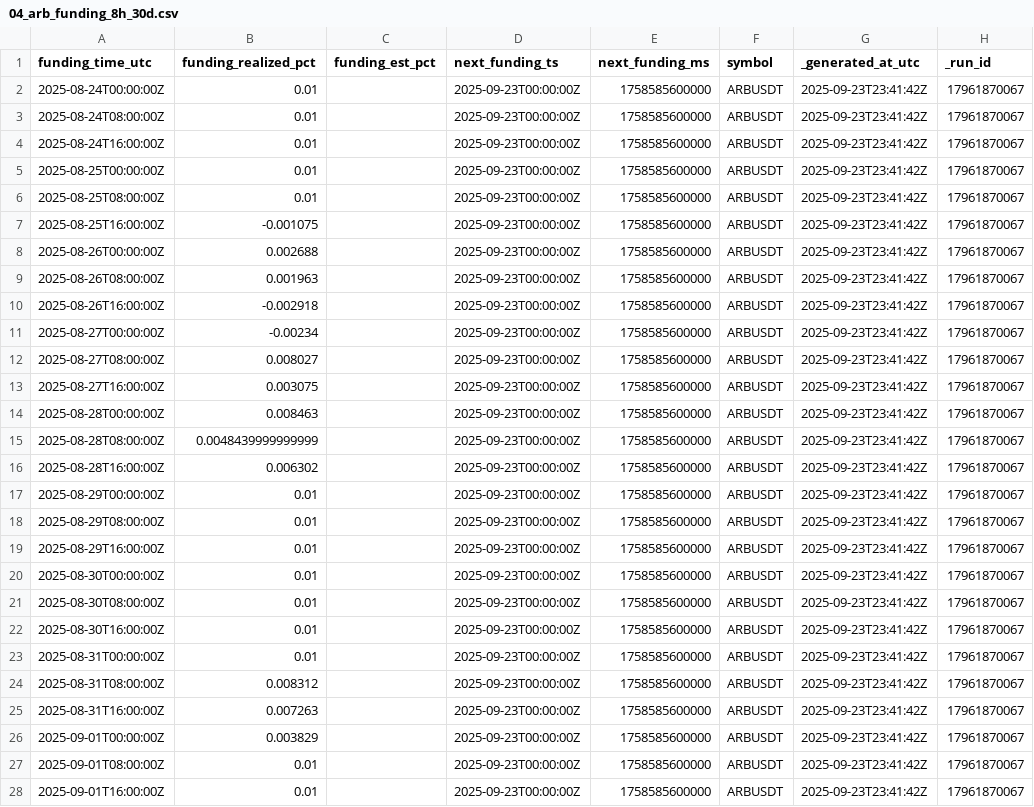
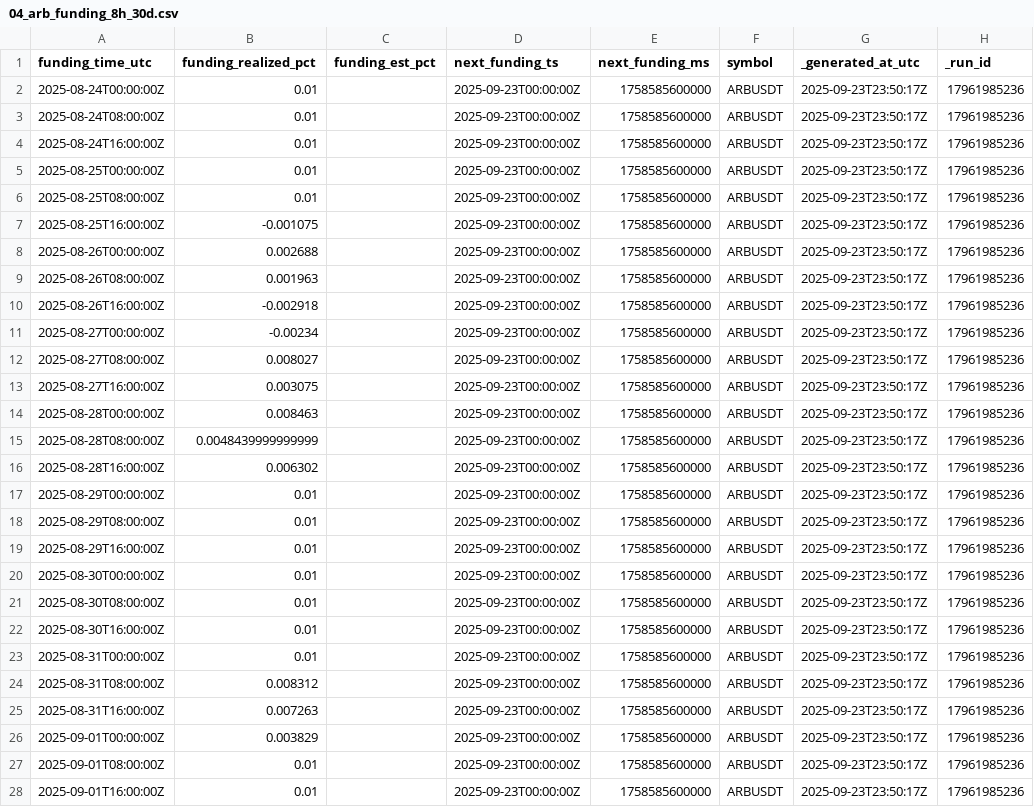
Before and after one commit to reddyKIM/run-v2, a CSV file: data/04_arb_funding_8h_30d.csv, drawn as a sheet; only a part is shown; the diff covers the shown part only.

```diff
--- a/data/04_arb_funding_8h_30d.csv
+++ b/data/04_arb_funding_8h_30d.csv
@@ -1,28 +1,28 @@
 funding_time_utc,funding_realized_pct,funding_est_pct,next_funding_ts,next_funding_ms,symbol,_generated_at_utc,_run_id
-2025-08-24T00:00:00Z,0.01,,2025-09-23T00:00:00Z,1758585600000,ARBUSDT,2025-09-23T23:41:42Z,17961870067
-2025-08-24T08:00:00Z,0.01,,2025-09-23T00:00:00Z,1758585600000,ARBUSDT,2025-09-23T23:41:42Z,17961870067
-2025-08-24T16:00:00Z,0.01,,2025-09-23T00:00:00Z,1758585600000,ARBUSDT,2025-09-23T23:41:42Z,17961870067
-2025-08-25T00:00:00Z,0.01,,2025-09-23T00:00:00Z,1758585600000,ARBUSDT,2025-09-23T23:41:42Z,17961870067
-2025-08-25T08:00:00Z,0.01,,2025-09-23T00:00:00Z,1758585600000,ARBUSDT,2025-09-23T23:41:42Z,17961870067
-2025-08-25T16:00:00Z,-0.001075,,2025-09-23T00:00:00Z,1758585600000,ARBUSDT,2025-09-23T23:41:42Z,17961870067
-2025-08-26T00:00:00Z,0.002688,,2025-09-23T00:00:00Z,1758585600000,ARBUSDT,2025-09-23T23:41:42Z,17961870067
-2025-08-26T08:00:00Z,0.001963,,2025-09-23T00:00:00Z,1758585600000,ARBUSDT,2025-09-23T23:41:42Z,17961870067
-2025-08-26T16:00:00Z,-0.002918,,2025-09-23T00:00:00Z,1758585600000,ARBUSDT,2025-09-23T23:41:42Z,17961870067
-2025-08-27T00:00:00Z,-0.00234,,2025-09-23T00:00:00Z,1758585600000,ARBUSDT,2025-09-23T23:41:42Z,17961870067
-2025-08-27T08:00:00Z,0.008027,,2025-09-23T00:00:00Z,1758585600000,ARBUSDT,2025-09-23T23:41:42Z,17961870067
-2025-08-27T16:00:00Z,0.003075,,2025-09-23T00:00:00Z,1758585600000,ARBUSDT,2025-09-23T23:41:42Z,17961870067
-2025-08-28T00:00:00Z,0.008463,,2025-09-23T00:00:00Z,1758585600000,ARBUSDT,2025-09-23T23:41:42Z,17961870067
-2025-08-28T08:00:00Z,0.0048439999999999,,2025-09-23T00:00:00Z,1758585600000,ARBUSDT,2025-09-23T23:41:42Z,17961870067
-2025-08-28T16:00:00Z,0.006302,,2025-09-23T00:00:00Z,1758585600000,ARBUSDT,2025-09-23T23:41:42Z,17961870067
-2025-08-29T00:00:00Z,0.01,,2025-09-23T00:00:00Z,1758585600000,ARBUSDT,2025-09-23T23:41:42Z,17961870067
-2025-08-29T08:00:00Z,0.01,,2025-09-23T00:00:00Z,1758585600000,ARBUSDT,2025-09-23T23:41:42Z,17961870067
-2025-08-29T16:00:00Z,0.01,,2025-09-23T00:00:00Z,1758585600000,ARBUSDT,2025-09-23T23:41:42Z,17961870067
-2025-08-30T00:00:00Z,0.01,,2025-09-23T00:00:00Z,1758585600000,ARBUSDT,2025-09-23T23:41:42Z,17961870067
-2025-08-30T08:00:00Z,0.01,,2025-09-23T00:00:00Z,1758585600000,ARBUSDT,2025-09-23T23:41:42Z,17961870067
-2025-08-30T16:00:00Z,0.01,,2025-09-23T00:00:00Z,1758585600000,ARBUSDT,2025-09-23T23:41:42Z,17961870067
-2025-08-31T00:00:00Z,0.01,,2025-09-23T00:00:00Z,1758585600000,ARBUSDT,2025-09-23T23:41:42Z,17961870067
-2025-08-31T08:00:00Z,0.008312,,2025-09-23T00:00:00Z,1758585600000,ARBUSDT,2025-09-23T23:41:42Z,17961870067
-2025-08-31T16:00:00Z,0.007263,,2025-09-23T00:00:00Z,1758585600000,ARBUSDT,2025-09-23T23:41:42Z,17961870067
-2025-09-01T00:00:00Z,0.003829,,2025-09-23T00:00:00Z,1758585600000,ARBUSDT,2025-09-23T23:41:42Z,17961870067
-2025-09-01T08:00:00Z,0.01,,2025-09-23T00:00:00Z,1758585600000,ARBUSDT,2025-09-23T23:41:42Z,17961870067
-2025-09-01T16:00:00Z,0.01,,2025-09-23T00:00:00Z,1758585600000,ARBUSDT,2025-09-23T23:41:42Z,17961870067
+2025-08-24T00:00:00Z,0.01,,2025-09-23T00:00:00Z,1758585600000,ARBUSDT,2025-09-23T23:50:17Z,17961985236
+2025-08-24T08:00:00Z,0.01,,2025-09-23T00:00:00Z,1758585600000,ARBUSDT,2025-09-23T23:50:17Z,17961985236
+2025-08-24T16:00:00Z,0.01,,2025-09-23T00:00:00Z,1758585600000,ARBUSDT,2025-09-23T23:50:17Z,17961985236
+2025-08-25T00:00:00Z,0.01,,2025-09-23T00:00:00Z,1758585600000,ARBUSDT,2025-09-23T23:50:17Z,17961985236
+2025-08-25T08:00:00Z,0.01,,2025-09-23T00:00:00Z,1758585600000,ARBUSDT,2025-09-23T23:50:17Z,17961985236
+2025-08-25T16:00:00Z,-0.001075,,2025-09-23T00:00:00Z,1758585600000,ARBUSDT,2025-09-23T23:50:17Z,17961985236
+2025-08-26T00:00:00Z,0.002688,,2025-09-23T00:00:00Z,1758585600000,ARBUSDT,2025-09-23T23:50:17Z,17961985236
+2025-08-26T08:00:00Z,0.001963,,2025-09-23T00:00:00Z,1758585600000,ARBUSDT,2025-09-23T23:50:17Z,17961985236
+2025-08-26T16:00:00Z,-0.002918,,2025-09-23T00:00:00Z,1758585600000,ARBUSDT,2025-09-23T23:50:17Z,17961985236
+2025-08-27T00:00:00Z,-0.00234,,2025-09-23T00:00:00Z,1758585600000,ARBUSDT,2025-09-23T23:50:17Z,17961985236
+2025-08-27T08:00:00Z,0.008027,,2025-09-23T00:00:00Z,1758585600000,ARBUSDT,2025-09-23T23:50:17Z,17961985236
+2025-08-27T16:00:00Z,0.003075,,2025-09-23T00:00:00Z,1758585600000,ARBUSDT,2025-09-23T23:50:17Z,17961985236
+2025-08-28T00:00:00Z,0.008463,,2025-09-23T00:00:00Z,1758585600000,ARBUSDT,2025-09-23T23:50:17Z,17961985236
+2025-08-28T08:00:00Z,0.0048439999999999,,2025-09-23T00:00:00Z,1758585600000,ARBUSDT,2025-09-23T23:50:17Z,17961985236
+2025-08-28T16:00:00Z,0.006302,,2025-09-23T00:00:00Z,1758585600000,ARBUSDT,2025-09-23T23:50:17Z,17961985236
+2025-08-29T00:00:00Z,0.01,,2025-09-23T00:00:00Z,1758585600000,ARBUSDT,2025-09-23T23:50:17Z,17961985236
+2025-08-29T08:00:00Z,0.01,,2025-09-23T00:00:00Z,1758585600000,ARBUSDT,2025-09-23T23:50:17Z,17961985236
+2025-08-29T16:00:00Z,0.01,,2025-09-23T00:00:00Z,1758585600000,ARBUSDT,2025-09-23T23:50:17Z,17961985236
+2025-08-30T00:00:00Z,0.01,,2025-09-23T00:00:00Z,1758585600000,ARBUSDT,2025-09-23T23:50:17Z,17961985236
+2025-08-30T08:00:00Z,0.01,,2025-09-23T00:00:00Z,1758585600000,ARBUSDT,2025-09-23T23:50:17Z,17961985236
+2025-08-30T16:00:00Z,0.01,,2025-09-23T00:00:00Z,1758585600000,ARBUSDT,2025-09-23T23:50:17Z,17961985236
+2025-08-31T00:00:00Z,0.01,,2025-09-23T00:00:00Z,1758585600000,ARBUSDT,2025-09-23T23:50:17Z,17961985236
+2025-08-31T08:00:00Z,0.008312,,2025-09-23T00:00:00Z,1758585600000,ARBUSDT,2025-09-23T23:50:17Z,17961985236
+2025-08-31T16:00:00Z,0.007263,,2025-09-23T00:00:00Z,1758585600000,ARBUSDT,2025-09-23T23:50:17Z,17961985236
+2025-09-01T00:00:00Z,0.003829,,2025-09-23T00:00:00Z,1758585600000,ARBUSDT,2025-09-23T23:50:17Z,17961985236
+2025-09-01T08:00:00Z,0.01,,2025-09-23T00:00:00Z,1758585600000,ARBUSDT,2025-09-23T23:50:17Z,17961985236
+2025-09-01T16:00:00Z,0.01,,2025-09-23T00:00:00Z,1758585600000,ARBUSDT,2025-09-23T23:50:17Z,17961985236
```
Also changed, not shown: 126 edited cells elsewhere in this file, data/01_arb_15m_20d.csv, data/02_arb_1d_180d.csv, 8 other files.
